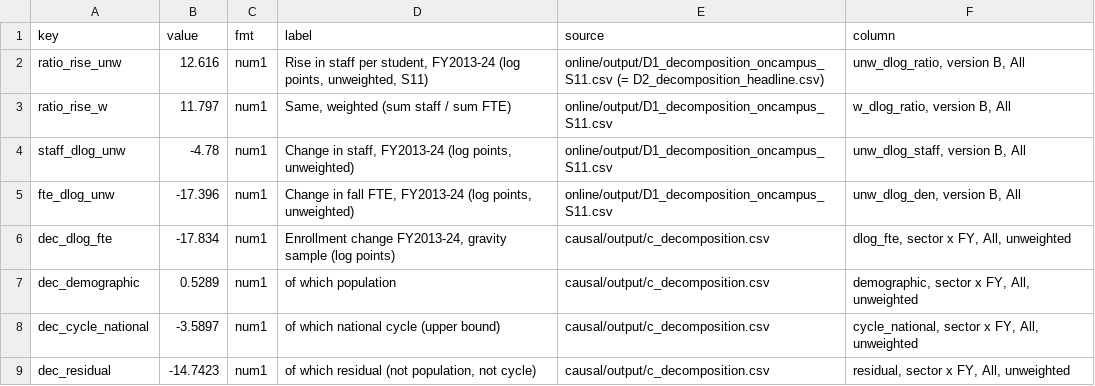
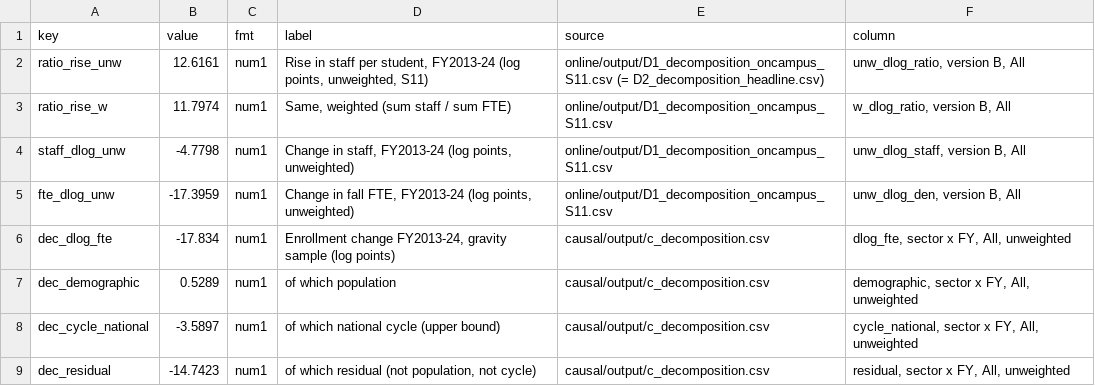
Before and after one commit to davidhummels/davidhummels.github.io, a CSV file: substack/college-staffing/data/kpis.csv, drawn as a sheet; only a part is shown.

```diff
--- a/substack/college-staffing/data/kpis.csv
+++ b/substack/college-staffing/data/kpis.csv
@@ -1,6 +1,6 @@
 key,value,fmt,label,source,column
-ratio_rise_unw,12.616,num1,"Rise in staff per student, FY2013-24 (log points, unweighted, S11)",online/output/D1_decomposition_oncampus_S11.csv (= D2_decomposition_headline.csv),"unw_dlog_ratio, version B, All"
-ratio_rise_w,11.797,num1,"Same, weighted (sum staff / sum FTE)",online/output/D1_decomposition_oncampus_S11.csv,"w_dlog_ratio, version B, All"
-staff_dlog_unw,-4.78,num1,"Change in staff, FY2013-24 (log points, unweighted)",online/output/D1_decomposition_oncampus_S11.csv,"unw_dlog_staff, version B, All"
-fte_dlog_unw,-17.396,num1,"Change in fall FTE, FY2013-24 (log points, unweighted)",online/output/D1_decomposition_oncampus_S11.csv,"unw_dlog_den, version B, All"
+ratio_rise_unw,12.6161,num1,"Rise in staff per student, FY2013-24 (log points, unweighted, S11)",online/output/D1_decomposition_oncampus_S11.csv (= D2_decomposition_headline.csv),"unw_dlog_ratio, version B, All"
+ratio_rise_w,11.7974,num1,"Same, weighted (sum staff / sum FTE)",online/output/D1_decomposition_oncampus_S11.csv,"w_dlog_ratio, version B, All"
+staff_dlog_unw,-4.7798,num1,"Change in staff, FY2013-24 (log points, unweighted)",online/output/D1_decomposition_oncampus_S11.csv,"unw_dlog_staff, version B, All"
+fte_dlog_unw,-17.3959,num1,"Change in fall FTE, FY2013-24 (log points, unweighted)",online/output/D1_decomposition_oncampus_S11.csv,"unw_dlog_den, version B, All"
 dec_dlog_fte,-17.834,num1,"Enrollment change FY2013-24, gravity sample (log points)",causal/output/c_decomposition.csv,"dlog_fte, sector x FY, All, unweighted"
```
Also changed, not shown: substack/college-staffing/data/decomp.csv, 36 other files.
